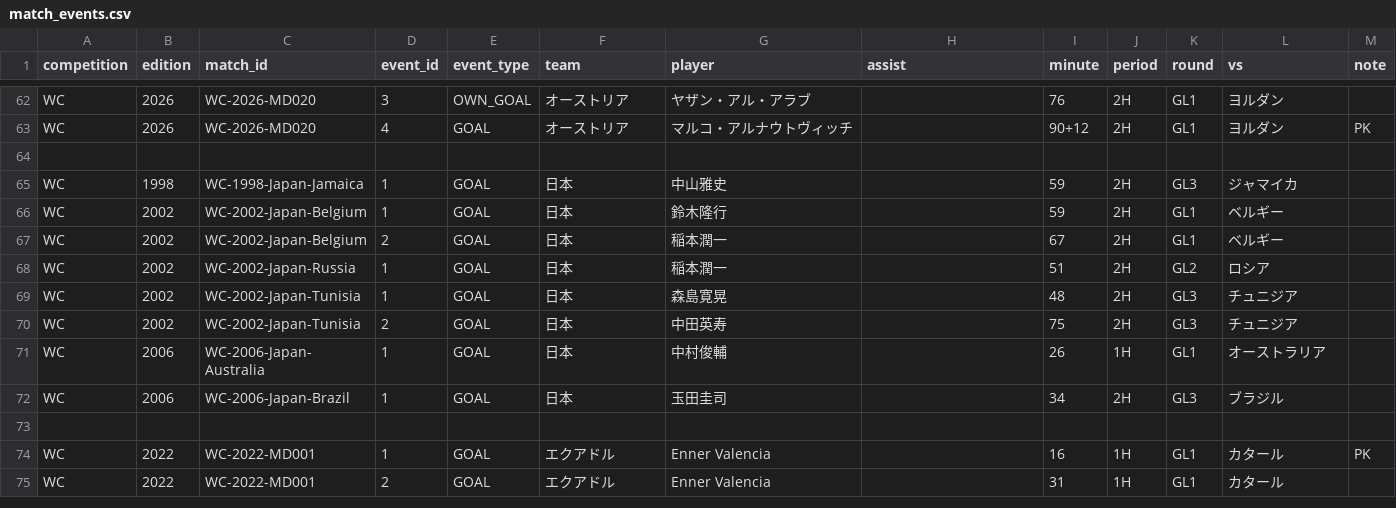
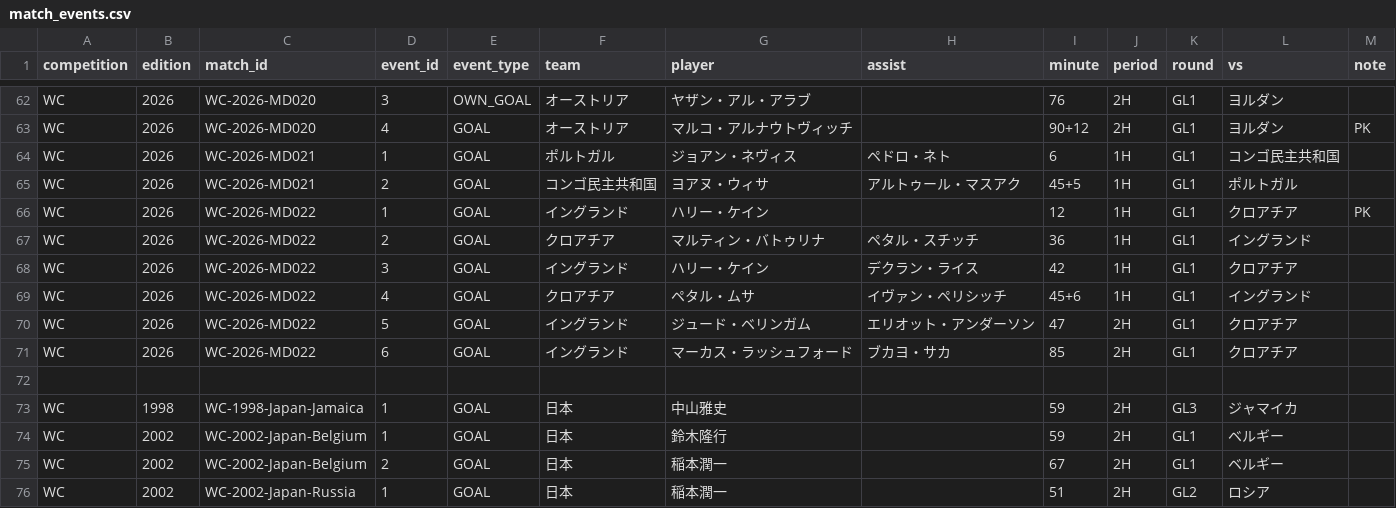
Before and after one commit to football-archive/start, a CSV file: src/data/match_events.csv, drawn as a sheet; only a part is shown, gaps mark what is left out; the shorter side is filled out with more unchanged rows; the diff names each change by its address in the sheet, - before the commit and + after, or states it on an @@ line.

```diff
--- a/src/data/match_events.csv
+++ b/src/data/match_events.csv
+row 64: WC | 2026 | WC-2026-MD021 | 1 | GOAL | ポルトガル | ジョアン・ネヴィス | ペドロ・ネト | 6 | 1H | GL1 | コンゴ民主共和国
+row 65: WC | 2026 | WC-2026-MD021 | 2 | GOAL | コンゴ民主共和国 | ヨアヌ・ウィサ | アルトゥール・マスアク | 45+5 | 1H | GL1 | ポルトガル
+row 66: WC | 2026 | WC-2026-MD022 | 1 | GOAL | イングランド | ハリー・ケイン |  | 12 | 1H | GL1 | クロアチア | PK
+row 67: WC | 2026 | WC-2026-MD022 | 2 | GOAL | クロアチア | マルティン・バトゥリナ | ペタル・スチッチ | 36 | 1H | GL1 | イングランド
+row 68: WC | 2026 | WC-2026-MD022 | 3 | GOAL | イングランド | ハリー・ケイン | デクラン・ライス | 42 | 1H | GL1 | クロアチア
+row 69: WC | 2026 | WC-2026-MD022 | 4 | GOAL | クロアチア | ペタル・ムサ | イヴァン・ペリシッチ | 45+6 | 1H | GL1 | イングランド
+row 70: WC | 2026 | WC-2026-MD022 | 5 | GOAL | イングランド | ジュード・ベリンガム | エリオット・アンダーソン | 47 | 2H | GL1 | クロアチア
+row 71: WC | 2026 | WC-2026-MD022 | 6 | GOAL | イングランド | マーカス・ラッシュフォード | ブカヨ・サカ | 85 | 2H | GL1 | クロアチア
```
Also changed, not shown: src/data/competition_schedule_and_results.csv, src/data/tournament_groups_master.csv, 3 other files.
